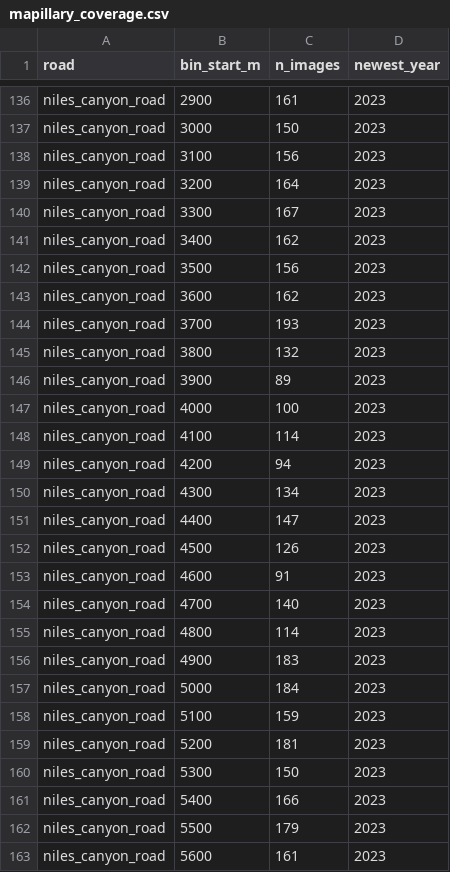
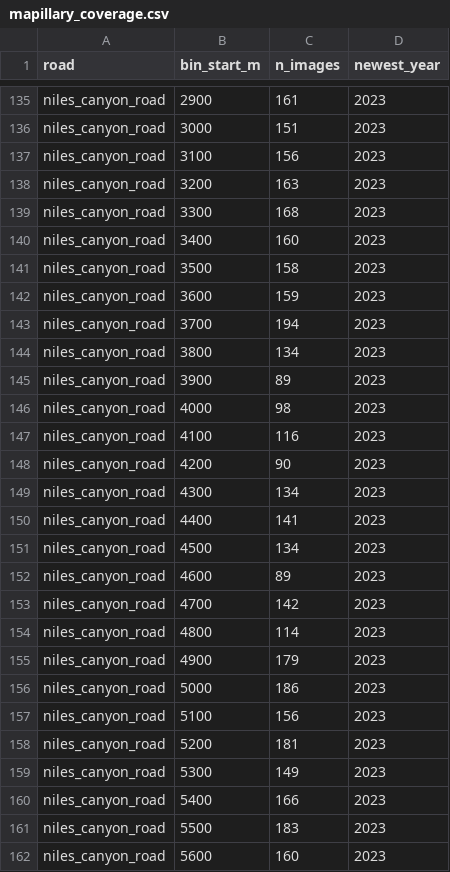
Before and after one commit to hsaeed3/palomares, a CSV file: data/derived/dev7/mapillary_coverage.csv, drawn as a sheet; only a part is shown, gaps mark what is left out; addresses are those after the commit; the diff covers the shown part only; the diff names each change by its address in the sheet, - before the commit and + after, or states it on an @@ line.

```diff
--- a/data/derived/dev7/mapillary_coverage.csv
+++ b/data/derived/dev7/mapillary_coverage.csv
-C136 (n_images): 150
+C136 (n_images): 151
-C138 (n_images): 164
+C138 (n_images): 163
-C139 (n_images): 167
+C139 (n_images): 168
-C140 (n_images): 162
+C140 (n_images): 160
-C141 (n_images): 156
+C141 (n_images): 158
-C142 (n_images): 162
+C142 (n_images): 159
-C143 (n_images): 193
+C143 (n_images): 194
-C144 (n_images): 132
+C144 (n_images): 134
-C146 (n_images): 100
+C146 (n_images): 98
-C147 (n_images): 114
+C147 (n_images): 116
-C148 (n_images): 94
+C148 (n_images): 90
-C150 (n_images): 147
+C150 (n_images): 141
-C151 (n_images): 126
+C151 (n_images): 134
-C152 (n_images): 91
+C152 (n_images): 89
-C153 (n_images): 140
+C153 (n_images): 142
-C155 (n_images): 183
+C155 (n_images): 179
-C156 (n_images): 184
+C156 (n_images): 186
-C157 (n_images): 159
+C157 (n_images): 156
-C159 (n_images): 150
+C159 (n_images): 149
-C161 (n_images): 179
+C161 (n_images): 183
-C162 (n_images): 161
+C162 (n_images): 160
```
Also changed, not shown: 1 removed row and 75 edited cells elsewhere in this file, 14 other files.
